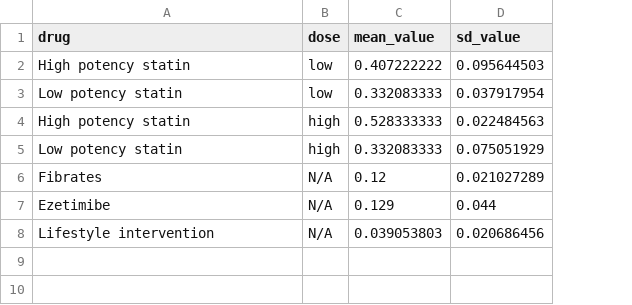
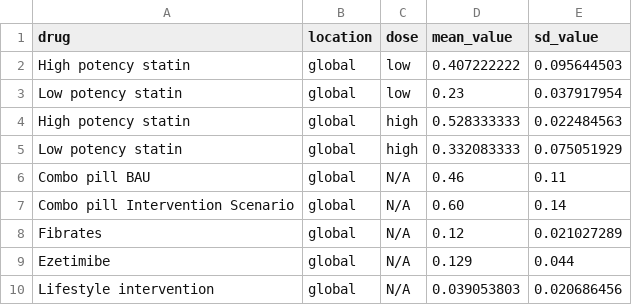
Before and after one commit to ihmeuw/vivarium_research, a CSV file: docs/source/gbd2017_models/concept_models/vivarium_sanofi_zenon/reduction_in_ldlc.csv, drawn as a sheet; addresses are those after the commit; the diff names each change by its address in the sheet, - before the commit and + after, or states it on an @@ line.

```diff
--- a/docs/source/gbd2017_models/concept_models/vivarium_sanofi_zenon/reduction_in_ldlc.csv
+++ b/docs/source/gbd2017_models/concept_models/vivarium_sanofi_zenon/reduction_in_ldlc.csv
+column B (location), rows 2-5: all global; rows 8-10: all global
-D3 (mean_value): 0.332083333
+D3 (mean_value): 0.23
+row 6: Combo pill BAU | global | N/A | 0.46 | 0.11
+row 7: Combo pill Intervention Scenario | global | N/A | 0.60 | 0.14
```
Also changed, not shown: docs/source/gbd2017_models/concept_models/vivarium_sanofi_zenon/adherence_parameters.csv, docs/source/gbd2017_models/concept_models/vivarium_sanofi_zenon/current_rx.csv, 4 other files.
